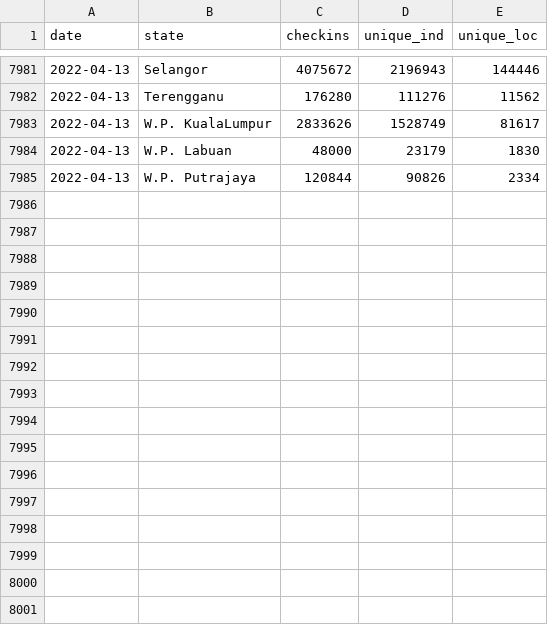
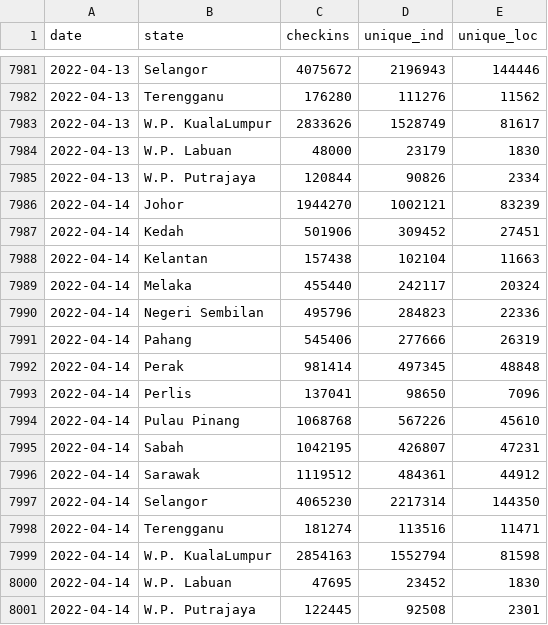
Before and after one commit to MoH-Malaysia/covid19-public, a CSV file: mysejahtera/checkin_state.csv, drawn as a sheet; only a part is shown, gaps mark what is left out; the diff names each change by its address in the sheet, - before the commit and + after, or states it on an @@ line.

```diff
--- a/mysejahtera/checkin_state.csv
+++ b/mysejahtera/checkin_state.csv
+row 7986: 2022-04-14 | Johor | 1944270 | 1002121 | 83239
+row 7987: 2022-04-14 | Kedah | 501906 | 309452 | 27451
+row 7988: 2022-04-14 | Kelantan | 157438 | 102104 | 11663
+row 7989: 2022-04-14 | Melaka | 455440 | 242117 | 20324
+row 7990: 2022-04-14 | Negeri Sembilan | 495796 | 284823 | 22336
+row 7991: 2022-04-14 | Pahang | 545406 | 277666 | 26319
+row 7992: 2022-04-14 | Perak | 981414 | 497345 | 48848
+row 7993: 2022-04-14 | Perlis | 137041 | 98650 | 7096
+row 7994: 2022-04-14 | Pulau Pinang | 1068768 | 567226 | 45610
+row 7995: 2022-04-14 | Sabah | 1042195 | 426807 | 47231
+row 7996: 2022-04-14 | Sarawak | 1119512 | 484361 | 44912
+row 7997: 2022-04-14 | Selangor | 4065230 | 2217314 | 144350
+row 7998: 2022-04-14 | Terengganu | 181274 | 113516 | 11471
+row 7999: 2022-04-14 | W.P. KualaLumpur | 2854163 | 1552794 | 81598
+row 8000: 2022-04-14 | W.P. Labuan | 47695 | 23452 | 1830
+row 8001: 2022-04-14 | W.P. Putrajaya | 122445 | 92508 | 2301
```
Also changed, not shown: mysejahtera/checkin_malaysia.csv, mysejahtera/checkin_malaysia_time.csv, 1 other file.
